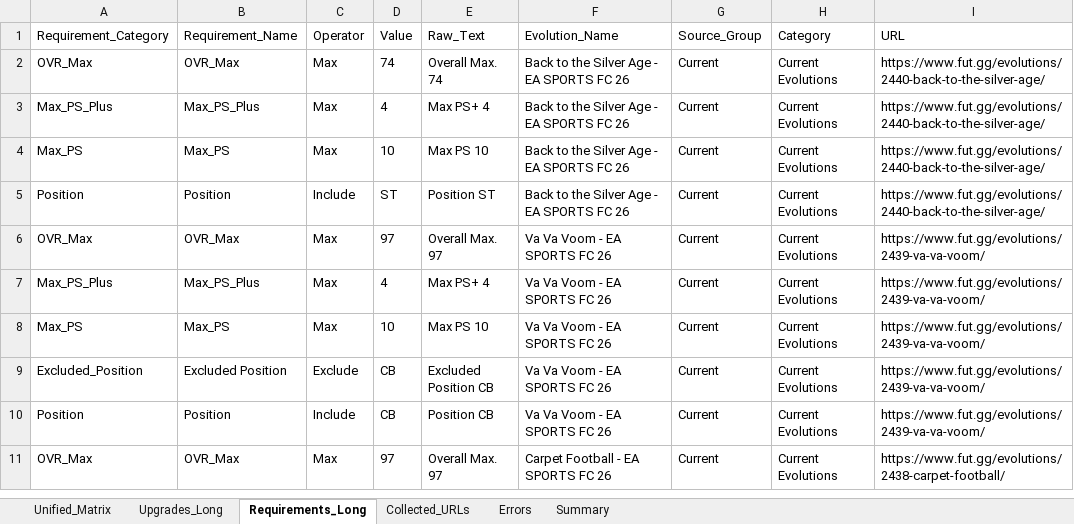
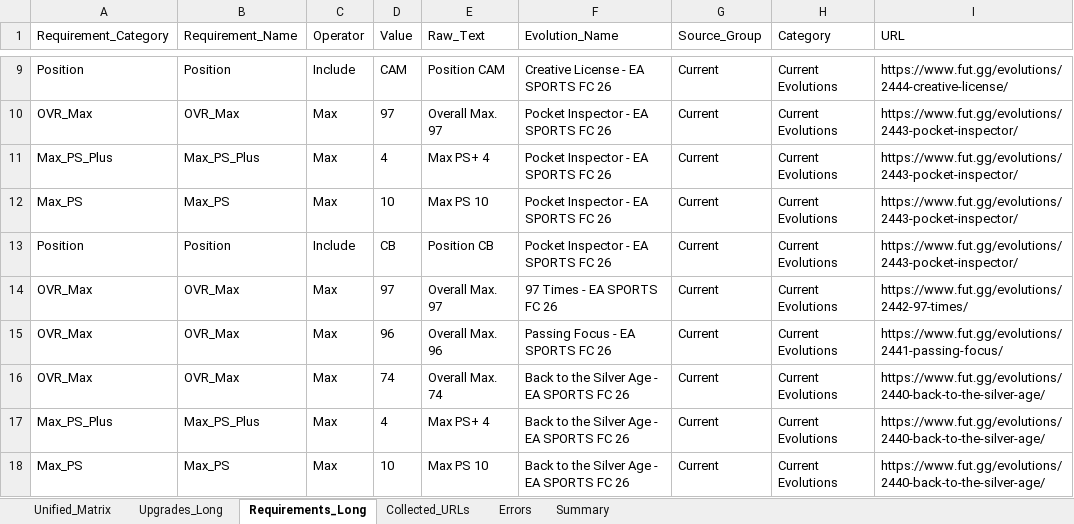
Before and after one commit to lemora87/futgg-objective-crawler, an Excel workbook: latest/evolutions_raw_latest.xlsx, sheet Requirements_Long, drawn as a sheet; only a part is shown, gaps mark what is left out; the shorter side is filled out with more unchanged rows; values as stored, in another font and other column widths than the file's, no borders; the diff covers the shown part only; the diff names each change by its address in the sheet, - before the commit and + after, or states it on an @@ line.

```diff
--- a/latest/evolutions_raw_latest.xlsx (sheet Requirements_Long)
+++ b/latest/evolutions_raw_latest.xlsx (sheet Requirements_Long)
+row 9: Position | Position | Include | CAM | Position CAM | Creative License - EA SPORTS FC 26 | Current | Current Evolutions | https://www.fut.gg/evolutions/2444-creative-license/
+row 10: OVR_Max | OVR_Max | Max | 97 | Overall Max. 97 | Pocket Inspector - EA SPORTS FC 26 | Current | Current Evolutions | https://www.fut.gg/evolutions/2443-pocket-inspector/
+row 11: Max_PS_Plus | Max_PS_Plus | Max | 4 | Max PS+ 4 | Pocket Inspector - EA SPORTS FC 26 | Current | Current Evolutions | https://www.fut.gg/evolutions/2443-pocket-inspector/
+row 12: Max_PS | Max_PS | Max | 10 | Max PS 10 | Pocket Inspector - EA SPORTS FC 26 | Current | Current Evolutions | https://www.fut.gg/evolutions/2443-pocket-inspector/
+row 13: Position | Position | Include | CB | Position CB | Pocket Inspector - EA SPORTS FC 26 | Current | Current Evolutions | https://www.fut.gg/evolutions/2443-pocket-inspector/
+row 14: OVR_Max | OVR_Max | Max | 97 | Overall Max. 97 | 97 Times - EA SPORTS FC 26 | Current | Current Evolutions | https://www.fut.gg/evolutions/2442-97-times/
+row 15: OVR_Max | OVR_Max | Max | 96 | Overall Max. 96 | Passing Focus - EA SPORTS FC 26 | Current | Current Evolutions | https://www.fut.gg/evolutions/2441-passing-focus/
```
Also changed, not shown: 17 added rows, 9 removed rows and 6 edited cells elsewhere in this sheet, sheet Unified_Matrix, sheet Upgrades_Long, sheet Collected_URLs, sheet Summary, latest/evolutions_analysis_latest.xlsx.
